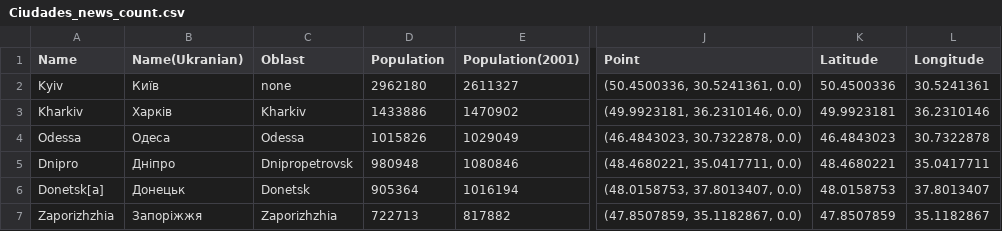
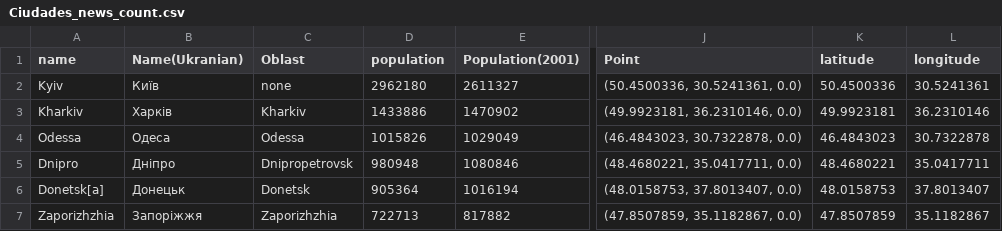
Before and after one commit to Juanjomarg/Conflict-Mapper, a CSV file: Assets/Queries/Ciudades_news_count.csv, drawn as a sheet; only a part is shown, gaps mark what is left out; the diff names each change by its address in the sheet, - before the commit and + after, or states it on an @@ line.

```diff
--- a/Assets/Queries/Ciudades_news_count.csv
+++ b/Assets/Queries/Ciudades_news_count.csv
-A1: Name
+A1: name
-D1: Population
+D1: population
-K1: Latitude
+K1: latitude
-L1: Longitude
+L1: longitude
```
Also changed, not shown: 14 other files.
